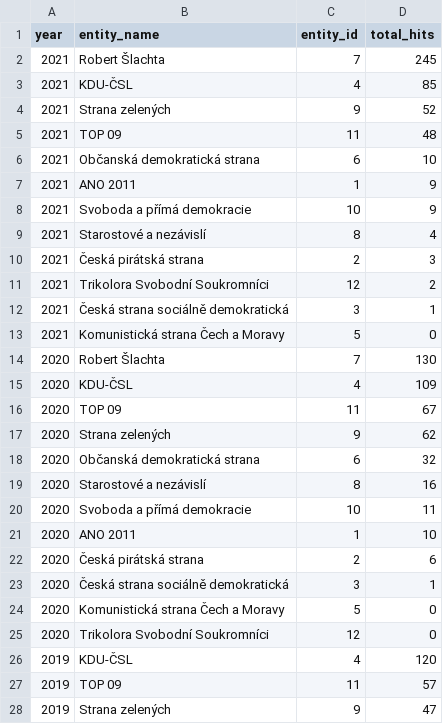
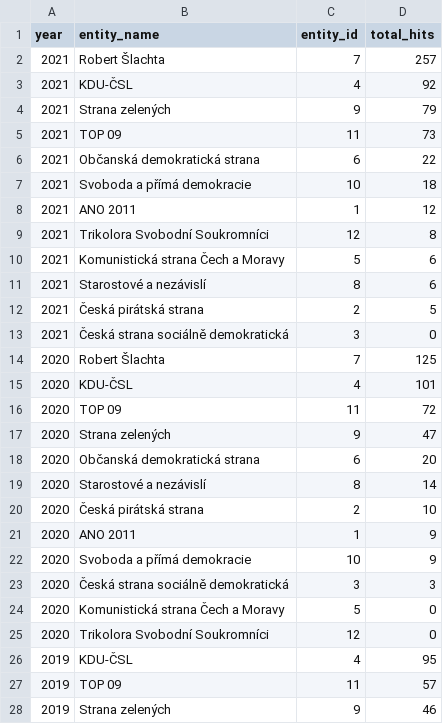
Before and after one commit to opop999/election_monitoring_popularity_wiki_gtrends, a CSV file: data/summary_tables/per_year_views_summary_gtrends.csv, drawn as a sheet; only a part is shown; the diff covers the shown part only.

```diff
--- a/data/summary_tables/per_year_views_summary_gtrends.csv
+++ b/data/summary_tables/per_year_views_summary_gtrends.csv
@@ -1,28 +1,28 @@
 year,entity_name,entity_id,total_hits
-2021,Robert Šlachta,7,245
-2021,KDU-ČSL,4,85
-2021,Strana zelených,9,52
-2021,TOP 09,11,48
-2021,Občanská demokratická strana,6,10
-2021,ANO 2011,1,9
-2021,Svoboda a přímá demokracie,10,9
-2021,Starostové a nezávislí,8,4
-2021,Česká pirátská strana,2,3
-2021,Trikolora Svobodní Soukromníci,12,2
-2021,Česká strana sociálně demokratická,3,1
-2021,Komunistická strana Čech a Moravy,5,0
-2020,Robert Šlachta,7,130
-2020,KDU-ČSL,4,109
-2020,TOP 09,11,67
-2020,Strana zelených,9,62
-2020,Občanská demokratická strana,6,32
-2020,Starostové a nezávislí,8,16
-2020,Svoboda a přímá demokracie,10,11
-2020,ANO 2011,1,10
-2020,Česká pirátská strana,2,6
-2020,Česká strana sociálně demokratická,3,1
+2021,Robert Šlachta,7,257
+2021,KDU-ČSL,4,92
+2021,Strana zelených,9,79
+2021,TOP 09,11,73
+2021,Občanská demokratická strana,6,22
+2021,Svoboda a přímá demokracie,10,18
+2021,ANO 2011,1,12
+2021,Trikolora Svobodní Soukromníci,12,8
+2021,Komunistická strana Čech a Moravy,5,6
+2021,Starostové a nezávislí,8,6
+2021,Česká pirátská strana,2,5
+2021,Česká strana sociálně demokratická,3,0
+2020,Robert Šlachta,7,125
+2020,KDU-ČSL,4,101
+2020,TOP 09,11,72
+2020,Strana zelených,9,47
+2020,Občanská demokratická strana,6,20
+2020,Starostové a nezávislí,8,14
+2020,Česká pirátská strana,2,10
+2020,ANO 2011,1,9
+2020,Svoboda a přímá demokracie,10,9
+2020,Česká strana sociálně demokratická,3,3
 2020,Komunistická strana Čech a Moravy,5,0
 2020,Trikolora Svobodní Soukromníci,12,0
-2019,KDU-ČSL,4,120
+2019,KDU-ČSL,4,95
 2019,TOP 09,11,57
-2019,Strana zelených,9,47
+2019,Strana zelených,9,46
```
Also changed, not shown: 8 added rows, 8 removed rows and 47 edited cells elsewhere in this file, data/full_data_gtrends.csv, data/full_data_wiki.csv, 20 other files.
